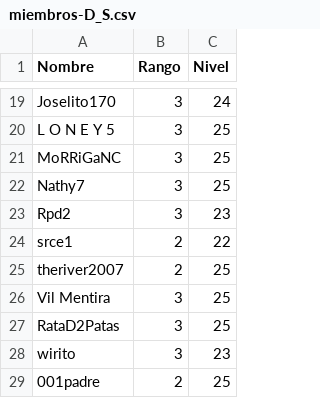
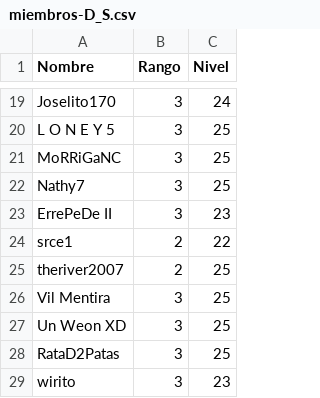
Before and after one commit to jkahn19/caceria, a CSV file: data/miembros-D_S.csv, drawn as a sheet; only a part is shown, gaps mark what is left out; the shorter side is filled out with more unchanged rows; the diff covers the shown part only.

```diff
--- a/data/miembros-D_S.csv
+++ b/data/miembros-D_S.csv
@@ -22,3 +22,3 @@ MoRRiGaNC,3,25
 Nathy7,3,25
-Rpd2,3,23
+ErrePeDe II,3,23
 srce1,2,22
@@ -26,2 +26,3 @@ theriver2007,2,25
 Vil Mentira,3,25
+Un Weon XD,3,25
 RataD2Patas,3,25
```
Also changed, not shown: 1 added row, 4 removed rows and 1 edited cell elsewhere in this file, output_nov/output_2021-11-07.csv.
